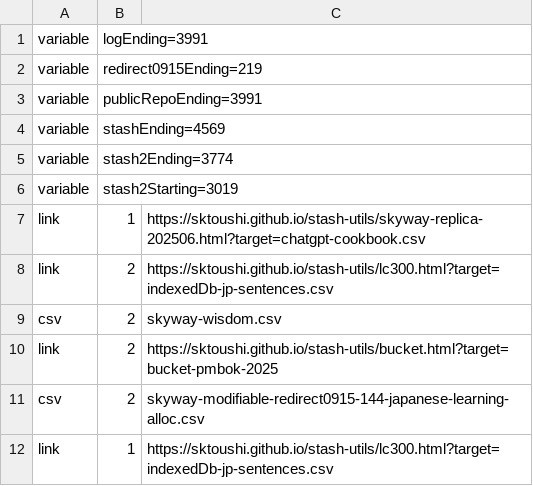
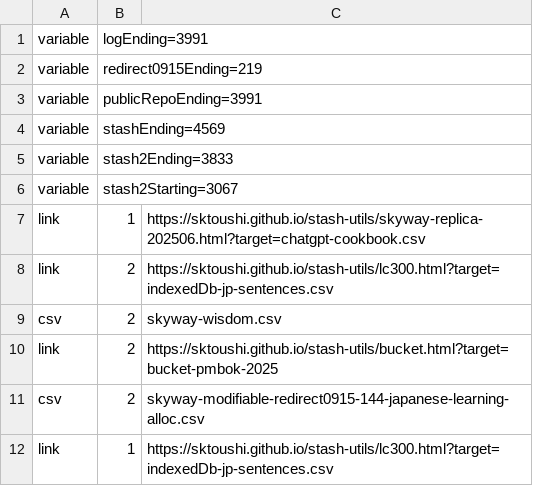
Before and after one commit to sktoushi/stash-utils, a CSV file: skyway-wisdom-jp.csv, drawn as a sheet; only a part is shown.

Commit message:
Update skyway-wisdom-jp.csv

```diff
--- a/skyway-wisdom-jp.csv
+++ b/skyway-wisdom-jp.csv
@@ -4,4 +4,4 @@ variable,publicRepoEnding=3991
 variable,stashEnding=4569
-variable,stash2Ending=3774
-variable,stash2Starting=3019
+variable,stash2Ending=3833
+variable,stash2Starting=3067
 link,1,https://sktoushi.github.io/stash-utils/skyway-replica-202506.html?target=chatgpt-cookbook.csv
```
